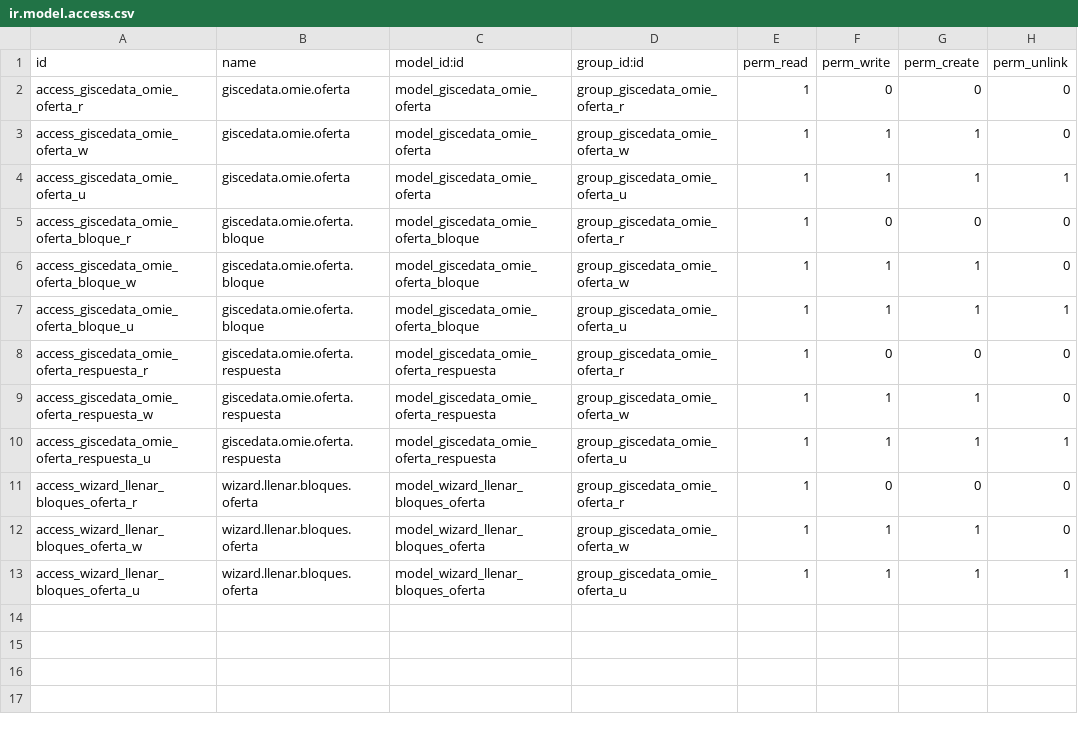
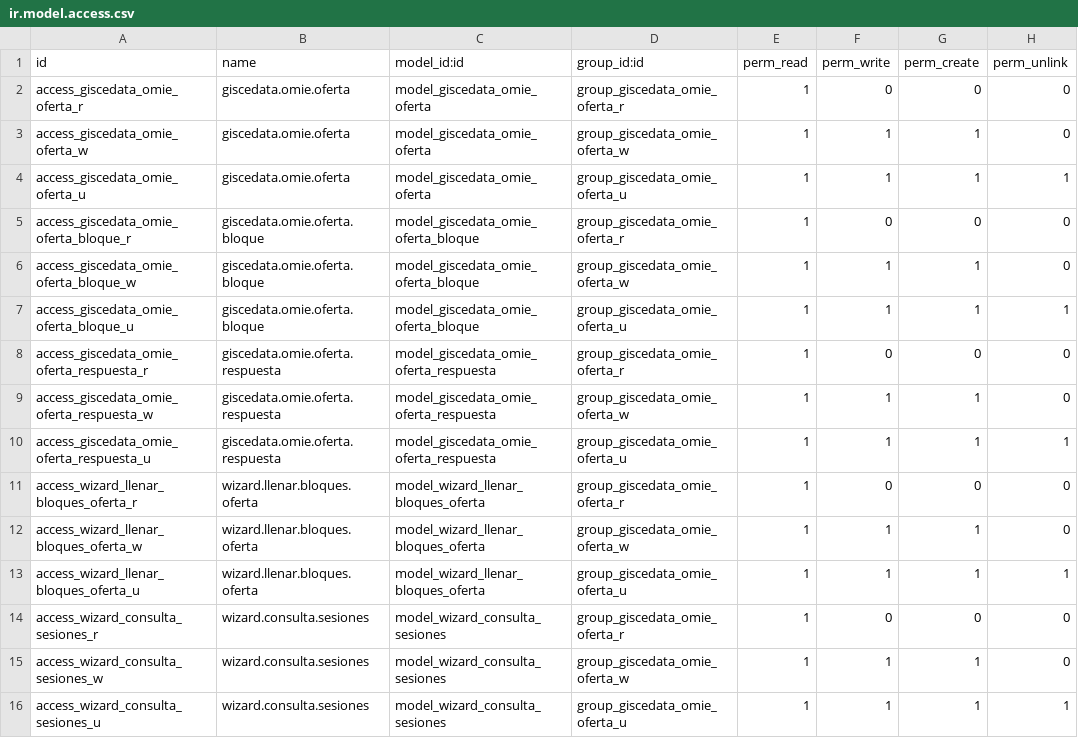
Before and after one commit to gisce/omie-modules, a CSV file: giscedata_omie_api/security/ir.model.access.csv, drawn as a sheet; the diff names each change by its address in the sheet, - before the commit and + after, or states it on an @@ line.

Commit message:
Asistente consultar sesiones del mercado

```diff
--- a/giscedata_omie_api/security/ir.model.access.csv
+++ b/giscedata_omie_api/security/ir.model.access.csv
+row 14: access_wizard_consulta_sesiones_r | wizard.consulta.sesiones | model_wizard_consulta_sesiones | group_giscedata_omie_oferta_r | 1 | 0 | 0 | 0
+row 15: access_wizard_consulta_sesiones_w | wizard.consulta.sesiones | model_wizard_consulta_sesiones | group_giscedata_omie_oferta_w | 1 | 1 | 1 | 0
+row 16: access_wizard_consulta_sesiones_u | wizard.consulta.sesiones | model_wizard_consulta_sesiones | group_giscedata_omie_oferta_u | 1 | 1 | 1 | 1
```
Also changed, not shown: 4 other files.
